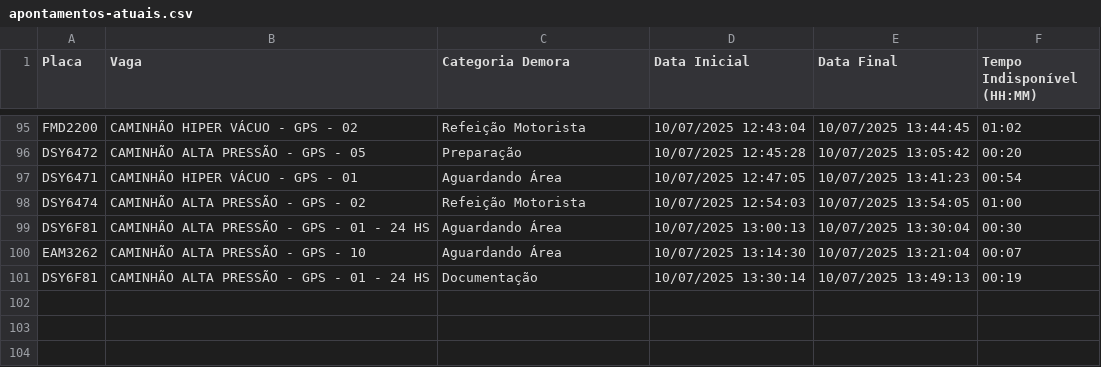
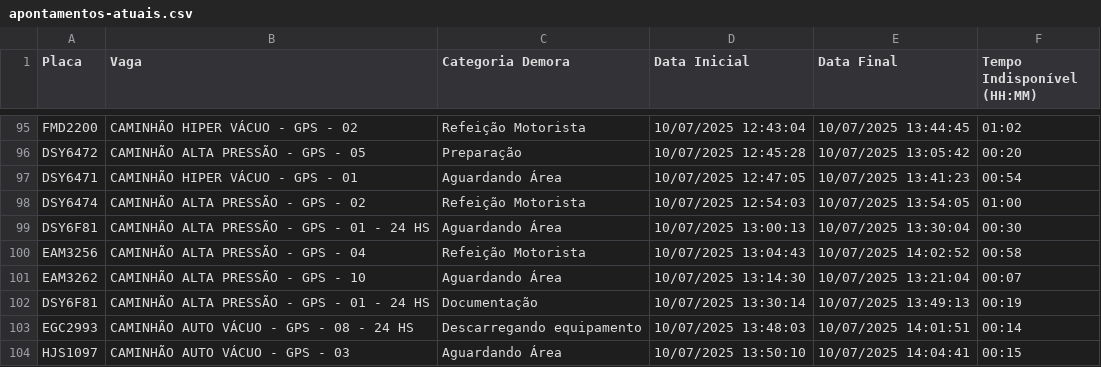
Before and after one commit to GrupoGps-Mecanizada/Banco-De-Dados, a CSV file: Apontamentos/apontamentos-atuais.csv, drawn as a sheet; only a part is shown, gaps mark what is left out.

Commit message:
🔄 Auto-refresh 288: 10/07/2025, 14:06:13 - 1 arquivos

```diff
--- a/Apontamentos/apontamentos-atuais.csv
+++ b/Apontamentos/apontamentos-atuais.csv
@@ -99,3 +99,6 @@
 "DSY6F81";"CAMINHÃO ALTA PRESSÃO - GPS - 01 - 24 HS";"Aguardando Área";"10/07/2025 13:00:13";"10/07/2025 13:30:04";"00:30"
+"EAM3256";"CAMINHÃO ALTA PRESSÃO - GPS - 04";"Refeição Motorista";"10/07/2025 13:04:43";"10/07/2025 14:02:52";"00:58"
 "EAM3262";"CAMINHÃO ALTA PRESSÃO - GPS - 10";"Aguardando Área";"10/07/2025 13:14:30";"10/07/2025 13:21:04";"00:07"
 "DSY6F81";"CAMINHÃO ALTA PRESSÃO - GPS - 01 - 24 HS";"Documentação";"10/07/2025 13:30:14";"10/07/2025 13:49:13";"00:19"
+"EGC2993";"CAMINHÃO AUTO VÁCUO - GPS - 08 - 24 HS";"Descarregando equipamento";"10/07/2025 13:48:03";"10/07/2025 14:01:51";"00:14"
+"HJS1097";"CAMINHÃO AUTO VÁCUO - GPS - 03";"Aguardando Área";"10/07/2025 13:50:10";"10/07/2025 14:04:41";"00:15"
```
